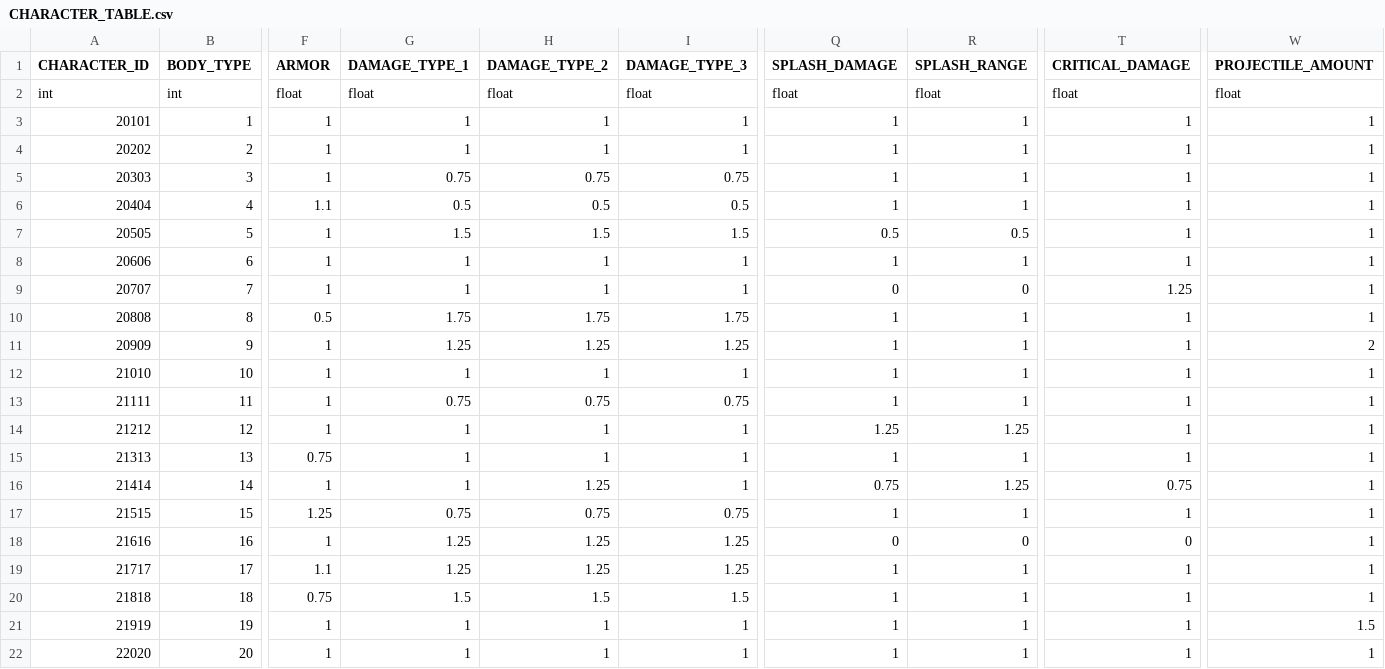
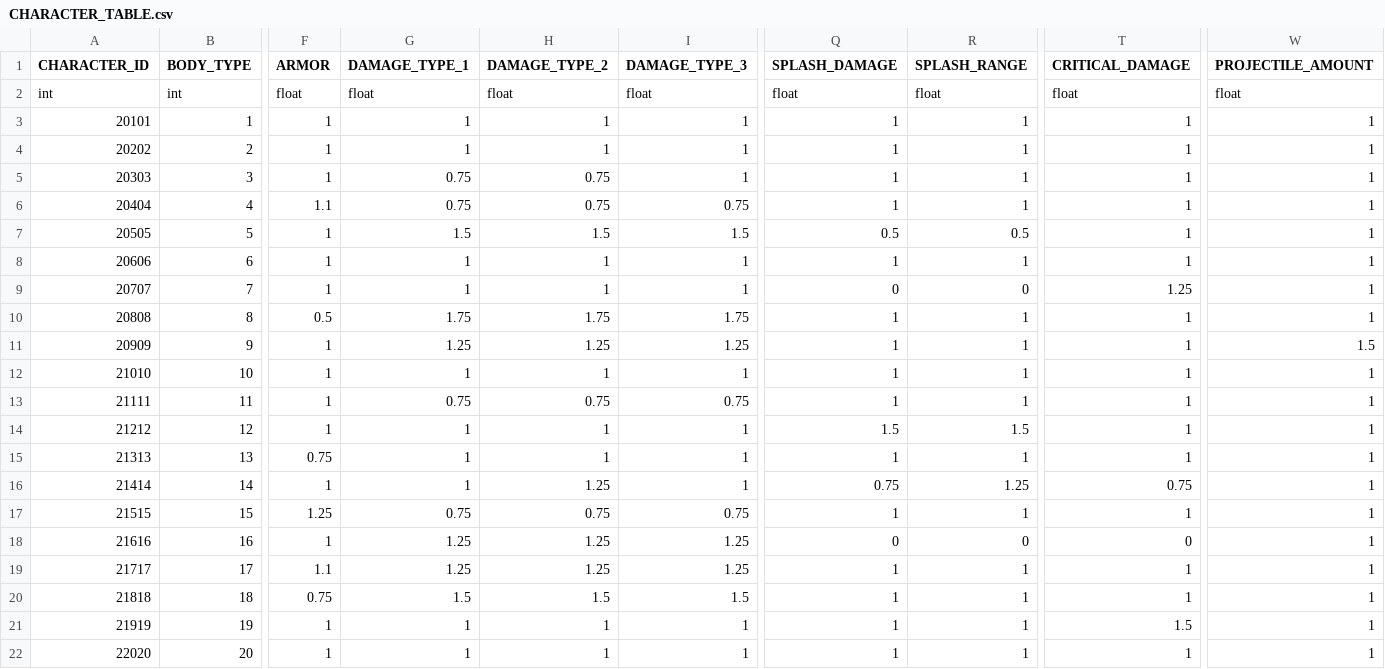
Before and after one commit to rlawlgns3433/CosmosGuardian, a CSV file: Assets/Resources/DataTables/CHARACTER_TABLE.csv, drawn as a sheet; only a part is shown, gaps mark what is left out; the diff names each change by its address in the sheet, - before the commit and + after, or states it on an @@ line.

```diff
--- a/Assets/Resources/DataTables/CHARACTER_TABLE.csv
+++ b/Assets/Resources/DataTables/CHARACTER_TABLE.csv
-I5 (DAMAGE_TYPE_3): 0.75
+I5 (DAMAGE_TYPE_3): 1
-G6 (DAMAGE_TYPE_1): 0.5
+G6 (DAMAGE_TYPE_1): 0.75
-H6 (DAMAGE_TYPE_2): 0.5
+H6 (DAMAGE_TYPE_2): 0.75
-I6 (DAMAGE_TYPE_3): 0.5
+I6 (DAMAGE_TYPE_3): 0.75
-W11 (PROJECTILE_AMOUNT): 2
+W11 (PROJECTILE_AMOUNT): 1.5
-Q14 (SPLASH_DAMAGE): 1.25
+Q14 (SPLASH_DAMAGE): 1.5
-R14 (SPLASH_RANGE): 1.25
+R14 (SPLASH_RANGE): 1.5
-T21 (CRITICAL_DAMAGE): 1
+T21 (CRITICAL_DAMAGE): 1.5
-W21 (PROJECTILE_AMOUNT): 1.5
+W21 (PROJECTILE_AMOUNT): 1
```
Also changed, not shown: 2 other files.
